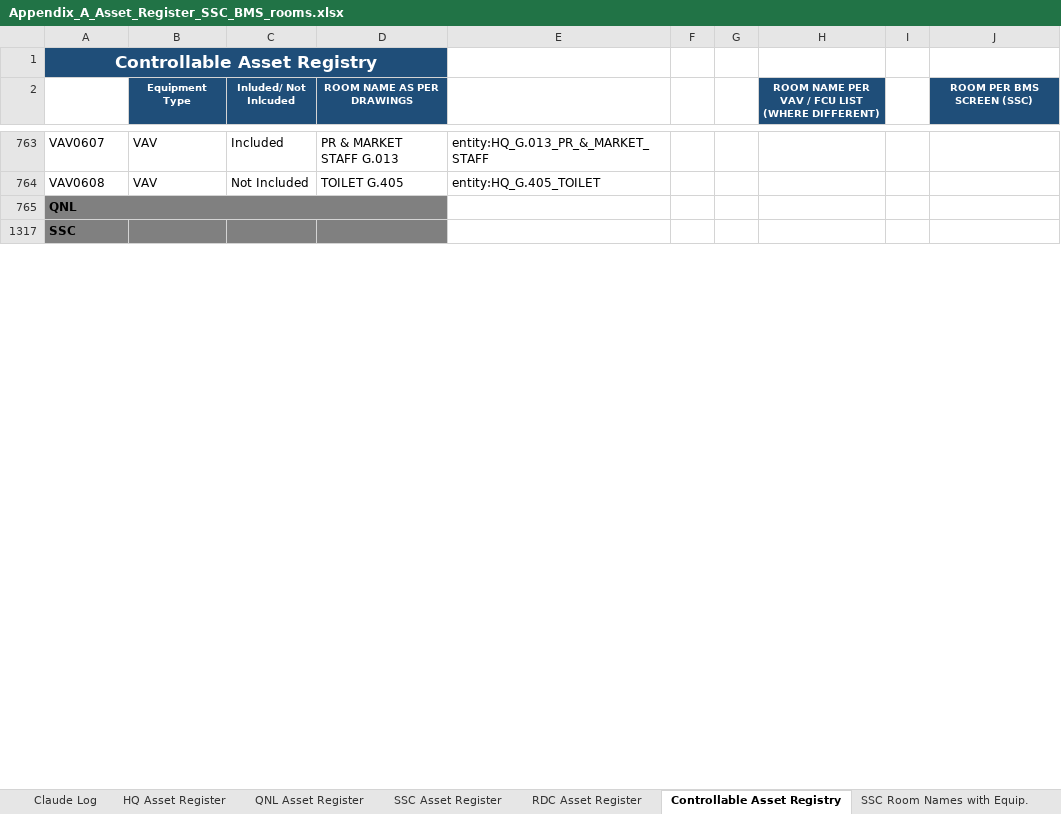
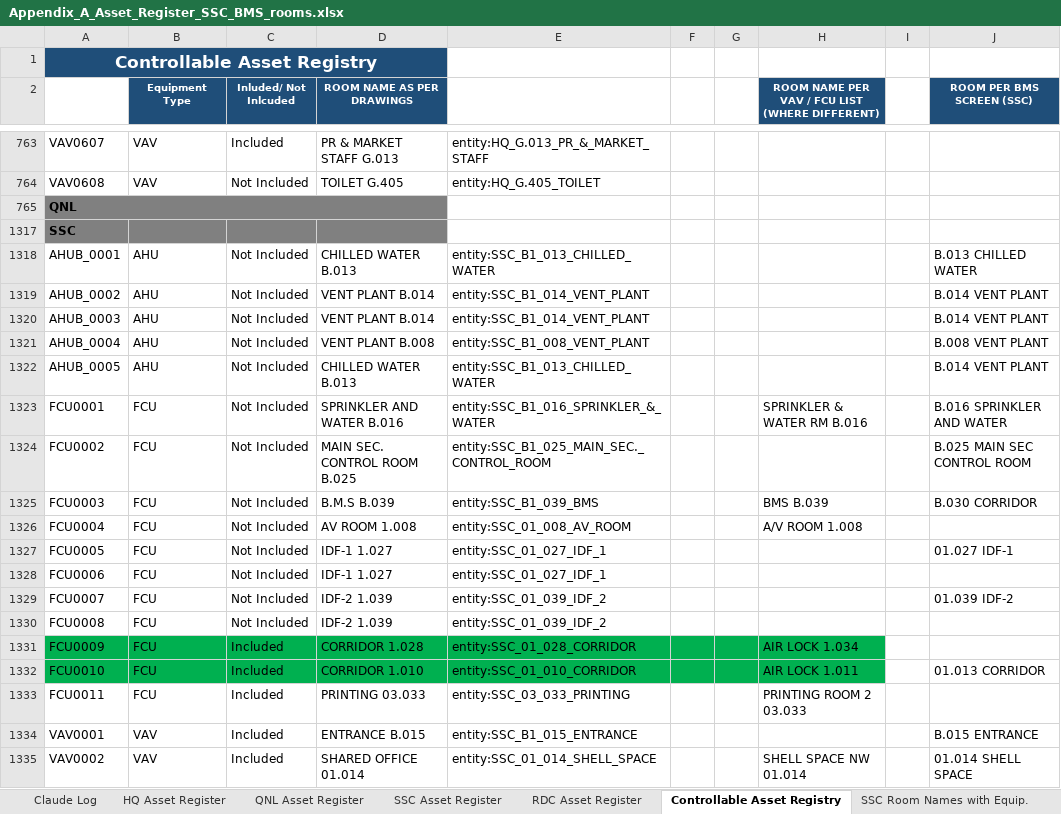
Before and after one commit to ahmad-smasri/claudeskills, an Excel workbook: projects/bms-room-allocation/Appendix_A_Asset_Register_SSC_BMS_rooms.xlsx, sheet Controllable Asset Registry, drawn as a sheet; only a part is shown, gaps mark what is left out; values as stored, in another font and other column widths than the file's, no borders; the diff covers the shown part only; the diff names each change by its address in the sheet, - before the commit and + after, or states it on an @@ line.

```diff
--- a/projects/bms-room-allocation/Appendix_A_Asset_Register_SSC_BMS_rooms.xlsx (sheet Controllable Asset Registry)
+++ b/projects/bms-room-allocation/Appendix_A_Asset_Register_SSC_BMS_rooms.xlsx (sheet Controllable Asset Registry)
@@ row 1318 unhidden: AHUB_0001 | AHU | Not Included | CHILLED WATER B.013 | entity:SSC_B1_013_CHILLED_WATER |  |  |  |  | B.013 CHILLED WATER @@
@@ row 1319 unhidden: AHUB_0002 | AHU | Not Included | VENT PLANT B.014 | entity:SSC_B1_014_VENT_PLANT |  |  |  |  | B.014 VENT PLANT @@
@@ row 1320 unhidden: AHUB_0003 | AHU | Not Included | VENT PLANT B.014 | entity:SSC_B1_014_VENT_PLANT |  |  |  |  | B.014 VENT PLANT @@
@@ row 1321 unhidden: AHUB_0004 | AHU | Not Included | VENT PLANT B.008 | entity:SSC_B1_008_VENT_PLANT |  |  |  |  | B.008 VENT PLANT @@
@@ row 1322 unhidden: AHUB_0005 | AHU | Not Included | CHILLED WATER B.013 | entity:SSC_B1_013_CHILLED_WATER |  |  |  |  | B.014 VENT PLANT @@
@@ row 1323 unhidden: FCU0001 | FCU | Not Included | SPRINKLER AND WATER B.016 | entity:SSC_B1_016_SPRINKLER_&_WATER |  |  | SPRINKLER & WATER RM B.016 |  | B.016 SPRINKLER AND WATER @@
@@ row 1324 unhidden: FCU0002 | FCU | Not Included | MAIN SEC. CONTROL ROOM B.025 | entity:SSC_B1_025_MAIN_SEC._CONTROL_ROOM |  |  |  |  | B.025 MAIN SEC CONTROL ROOM @@
@@ row 1325 unhidden: FCU0003 | FCU | Not Included | B.M.S B.039 | entity:SSC_B1_039_BMS |  |  | BMS B.039 |  | B.030 CORRIDOR @@
@@ row 1326 unhidden: FCU0004 | FCU | Not Included | AV ROOM 1.008 | entity:SSC_01_008_AV_ROOM |  |  | A/V ROOM 1.008 @@
@@ row 1327 unhidden: FCU0005 | FCU | Not Included | IDF-1 1.027 | entity:SSC_01_027_IDF_1 |  |  |  |  | 01.027 IDF-1 @@
@@ row 1328 unhidden: FCU0006 | FCU | Not Included | IDF-1 1.027 | entity:SSC_01_027_IDF_1 @@
@@ row 1329 unhidden: FCU0007 | FCU | Not Included | IDF-2 1.039 | entity:SSC_01_039_IDF_2 |  |  |  |  | 01.039 IDF-2 @@
@@ row 1330 unhidden: FCU0008 | FCU | Not Included | IDF-2 1.039 | entity:SSC_01_039_IDF_2 @@
@@ row 1331 unhidden: FCU0009 | FCU | Included | CORRIDOR 1.028 | entity:SSC_01_028_CORRIDOR |  |  | AIR LOCK 1.034 @@
@@ row 1332 unhidden: FCU0010 | FCU | Included | CORRIDOR 1.010 | entity:SSC_01_010_CORRIDOR |  |  | AIR LOCK 1.011 |  | 01.013 CORRIDOR @@
@@ row 1333 unhidden: FCU0011 | FCU | Included | PRINTING 03.033 | entity:SSC_03_033_PRINTING |  |  | PRINTING ROOM 2 03.033 @@
@@ row 1334 unhidden: VAV0001 | VAV | Included | ENTRANCE B.015 | entity:SSC_B1_015_ENTRANCE |  |  |  |  | B.015 ENTRANCE @@
@@ row 1335 unhidden: VAV0002 | VAV | Included | SHARED OFFICE 01.014 | entity:SSC_01_014_SHELL_SPACE |  |  | SHELL SPACE NW 01.014 |  | 01.014 SHELL SPACE @@
```
Also changed, not shown: 106 hidden or unhidden rows elsewhere in this sheet, 1 other file.
